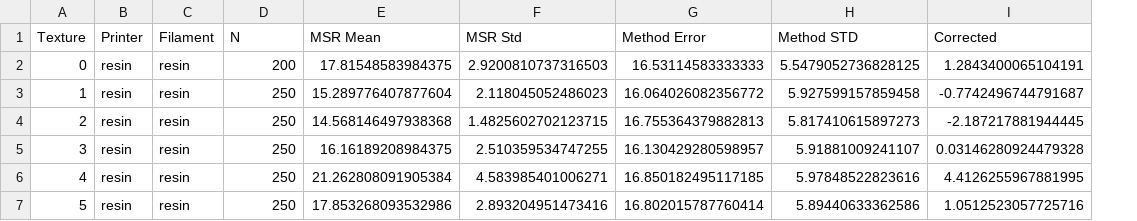
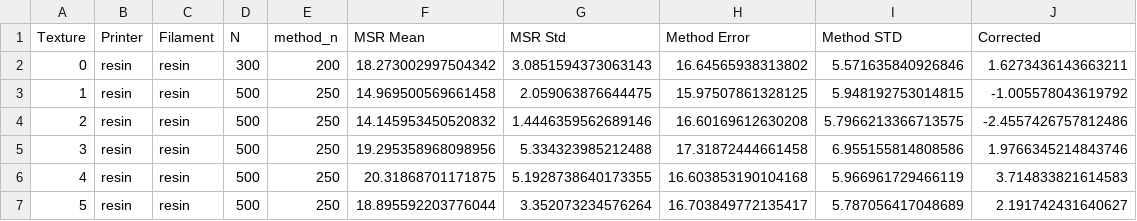
Before and after one commit to shepai/3D-textures, a CSV file: assets/overall_means_images.csv, drawn as a sheet; only a part is shown; addresses are those after the commit; the diff covers the shown part only; the diff names each change by its address in the sheet, - before the commit and + after, or states it on an @@ line.

```diff
--- a/assets/overall_means_images.csv
+++ b/assets/overall_means_images.csv
+column D (N), rows 2-7: 300 | 500 | 500 | 500 | 500 | 500
-E1: N
+E1: method_n
-F2 (MSR Mean): 17.81548583984375
+F2 (MSR Mean): 18.273002997504342
-G2 (MSR Std): 2.9200810737316503
+G2 (MSR Std): 3.0851594373063143
-H2 (Method Error): 16.53114583333333
+H2 (Method Error): 16.64565938313802
-I2 (Method STD): 5.5479052736828125
+I2 (Method STD): 5.571635840926846
-J2 (Corrected): 1.2843400065104191
+J2 (Corrected): 1.6273436143663211
-F3 (MSR Mean): 15.289776407877604
+F3 (MSR Mean): 14.969500569661458
-G3 (MSR Std): 2.118045052486023
+G3 (MSR Std): 2.059063876644475
-H3 (Method Error): 16.064026082356772
+H3 (Method Error): 15.97507861328125
-I3 (Method STD): 5.927599157859458
+I3 (Method STD): 5.948192753014815
-J3 (Corrected): -0.7742496744791687
+J3 (Corrected): -1.005578043619792
-F4 (MSR Mean): 14.568146497938368
+F4 (MSR Mean): 14.145953450520832
-G4 (MSR Std): 1.4825602702123715
+G4 (MSR Std): 1.4446359562689146
-H4 (Method Error): 16.755364379882813
+H4 (Method Error): 16.60169612630208
-I4 (Method STD): 5.817410615897273
+I4 (Method STD): 5.7966213366713575
-J4 (Corrected): -2.187217881944445
+J4 (Corrected): -2.4557426757812486
-F5 (MSR Mean): 16.16189208984375
+F5 (MSR Mean): 19.295358968098956
-G5 (MSR Std): 2.510359534747255
+G5 (MSR Std): 5.334323985212488
-H5 (Method Error): 16.130429280598957
+H5 (Method Error): 17.31872444661458
-I5 (Method STD): 5.91881009241107
+I5 (Method STD): 6.955155814808586
-J5 (Corrected): 0.03146280924479328
+J5 (Corrected): 1.9766345214843746
-F6 (MSR Mean): 21.262808091905384
+F6 (MSR Mean): 20.31868701171875
-G6 (MSR Std): 4.583985401006271
+G6 (MSR Std): 5.1928738640173355
-H6 (Method Error): 16.850182495117185
+H6 (Method Error): 16.603853190104168
-I6 (Method STD): 5.97848522823616
+I6 (Method STD): 5.966961729466119
-J6 (Corrected): 4.4126255967881995
+J6 (Corrected): 3.714833821614583
-F7 (MSR Mean): 17.853268093532986
+F7 (MSR Mean): 18.895592203776044
-G7 (MSR Std): 2.893204951473416
+G7 (MSR Std): 3.352073234576264
-H7 (Method Error): 16.802015787760414
+H7 (Method Error): 16.703849772135417
-I7 (Method STD): 5.89440633362586
+I7 (Method STD): 5.787056417048689
-J7 (Corrected): 1.0512523057725716
+J7 (Corrected): 2.191742431640627
```
Also changed, not shown: 60 edited cells elsewhere in this file, assets/printer_texture_summary.csv, 7 other files.
